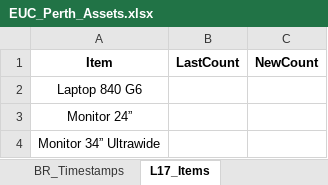
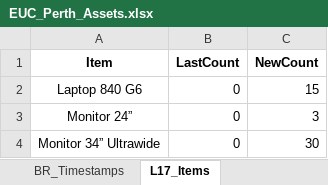
Before and after one commit to m4cd4r4/Assets_App_WA_Region, an Excel workbook: EUC_Perth_Assets.xlsx, sheet L17_Items, drawn as a sheet; values as stored, in another font and other column widths than the file's, no borders; the diff names each change by its address in the sheet, - before the commit and + after, or states it on an @@ line.

```diff
--- a/EUC_Perth_Assets.xlsx (sheet L17_Items)
+++ b/EUC_Perth_Assets.xlsx (sheet L17_Items)
-B2:B4 (LastCount): (empty)
+B2:B4 (LastCount): 0
-C2 (NewCount): (empty)
+C2 (NewCount): 15
-C3 (NewCount): (empty)
+C3 (NewCount): 3
-C4 (NewCount): (empty)
+C4 (NewCount): 30
```
Also changed, not shown: sheet Darwin_Timestamps, sheet 4.2_Timestamps, sheet Darwin_Items, sheet L17_Timestamps, sheet BR_Timestamps, sheet All_SANs, 2 more sheets, 26 other files.
